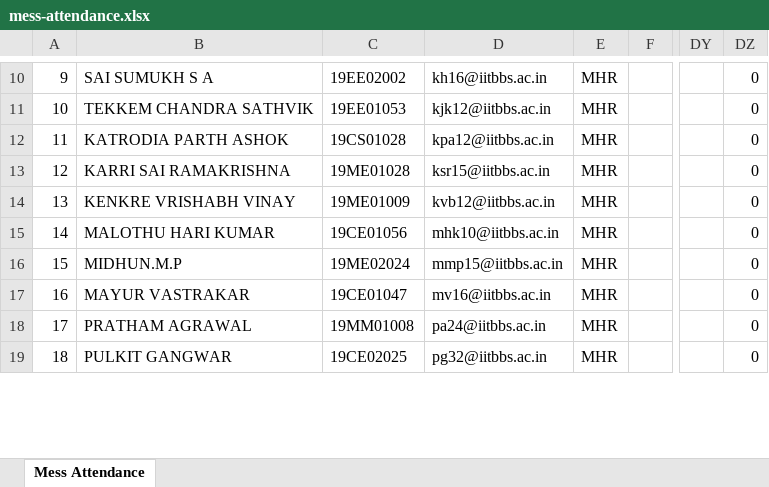
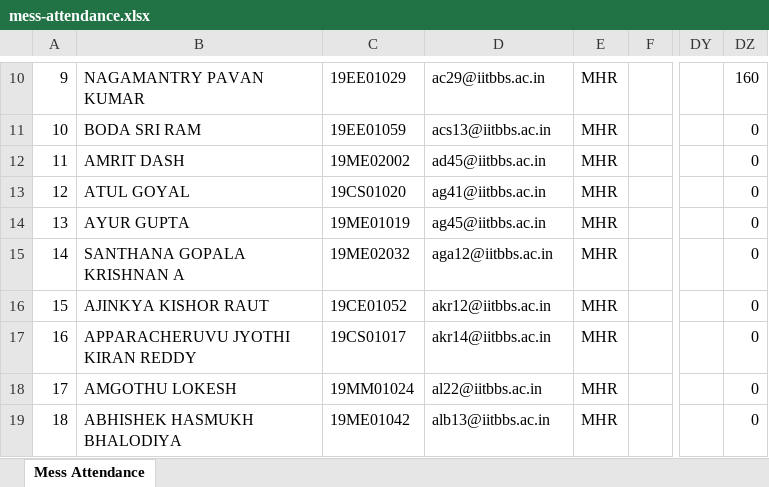
Before and after one commit to Jatin-Ya/Mess_Attendance_Sys_CSE, an Excel workbook: server/excel/mess-attendance.xlsx, sheet Mess Attendance, drawn as a sheet; only a part is shown, gaps mark what is left out; values as stored, in another font and other column widths than the file's, no borders; the diff covers the shown part only; the diff names each change by its address in the sheet, - before the commit and + after, or states it on an @@ line.

```diff
--- a/server/excel/mess-attendance.xlsx (sheet Mess Attendance)
+++ b/server/excel/mess-attendance.xlsx (sheet Mess Attendance)
-B10: SAI SUMUKH S A
+B10: NAGAMANTRY PAVAN KUMAR
-C10: 19EE02002
+C10: 19EE01029
-D10: kh16@iitbbs.ac.in
+D10: ac29@iitbbs.ac.in
-DZ10: 0
+DZ10: 160
-B11: TEKKEM CHANDRA SATHVIK
+B11: BODA SRI RAM
-C11: 19EE01053
+C11: 19EE01059
-D11: kjk12@iitbbs.ac.in
+D11: acs13@iitbbs.ac.in
-B12: KATRODIA PARTH ASHOK
+B12: AMRIT DASH
-C12: 19CS01028
+C12: 19ME02002
-D12: kpa12@iitbbs.ac.in
+D12: ad45@iitbbs.ac.in
-B13: KARRI SAI RAMAKRISHNA
+B13: ATUL GOYAL
-C13: 19ME01028
+C13: 19CS01020
-D13: ksr15@iitbbs.ac.in
+D13: ag41@iitbbs.ac.in
-B14: KENKRE VRISHABH VINAY
+B14: AYUR GUPTA
-C14: 19ME01009
+C14: 19ME01019
-D14: kvb12@iitbbs.ac.in
+D14: ag45@iitbbs.ac.in
-B15: MALOTHU HARI KUMAR
+B15: SANTHANA GOPALA KRISHNAN A
-C15: 19CE01056
+C15: 19ME02032
-D15: mhk10@iitbbs.ac.in
+D15: aga12@iitbbs.ac.in
-B16: MIDHUN.M.P
+B16: AJINKYA KISHOR RAUT
-C16: 19ME02024
+C16: 19CE01052
-D16: mmp15@iitbbs.ac.in
+D16: akr12@iitbbs.ac.in
-B17: MAYUR VASTRAKAR
+B17: APPARACHERUVU JYOTHI KIRAN REDDY
-C17: 19CE01047
+C17: 19CS01017
-D17: mv16@iitbbs.ac.in
+D17: akr14@iitbbs.ac.in
-B18: PRATHAM AGRAWAL
+B18: AMGOTHU LOKESH
-C18: 19MM01008
+C18: 19MM01024
-D18: pa24@iitbbs.ac.in
+D18: al22@iitbbs.ac.in
-B19: PULKIT GANGWAR
+B19: ABHISHEK HASMUKH BHALODIYA
-C19: 19CE02025
+C19: 19ME01042
-D19: pg32@iitbbs.ac.in
+D19: alb13@iitbbs.ac.in
```
Also changed, not shown: 969 edited cells elsewhere in this sheet, 1 other file.
